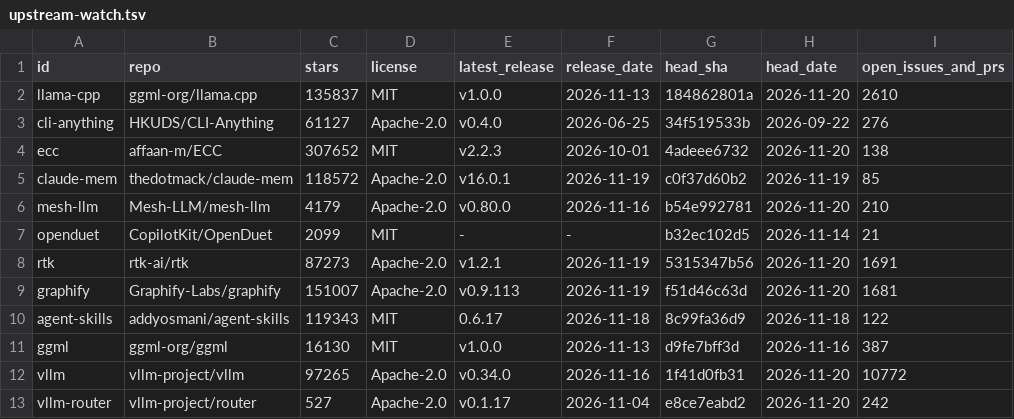
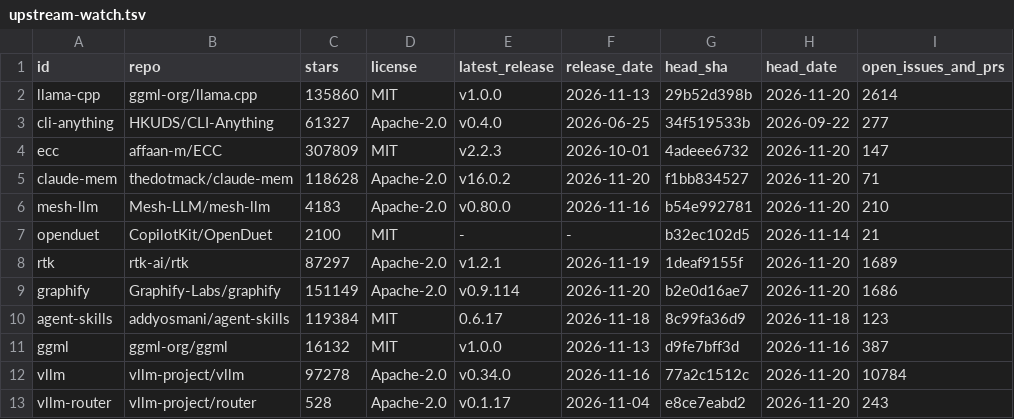
Before and after one commit to aphrody-labs/fw, a TSV file: docs/research/upstream-watch.tsv, drawn as a sheet; only a part is shown; the diff covers the shown part only; the diff names each change by its address in the sheet, - before the commit and + after, or states it on an @@ line.

```diff
--- a/docs/research/upstream-watch.tsv
+++ b/docs/research/upstream-watch.tsv
-C2 (stars): 135837
+C2 (stars): 135860
-G2 (head_sha): 184862801a
+G2 (head_sha): 29b52d398b
-I2 (open_issues_and_prs): 2610
+I2 (open_issues_and_prs): 2614
-C3 (stars): 61127
+C3 (stars): 61327
-I3 (open_issues_and_prs): 276
+I3 (open_issues_and_prs): 277
-C4 (stars): 307652
+C4 (stars): 307809
-I4 (open_issues_and_prs): 138
+I4 (open_issues_and_prs): 147
-C5 (stars): 118572
+C5 (stars): 118628
-E5 (latest_release): v16.0.1
+E5 (latest_release): v16.0.2
-F5 (release_date): 2026-11-19
+F5 (release_date): 2026-11-20
-G5 (head_sha): c0f37d60b2
+G5 (head_sha): f1bb834527
-H5 (head_date): 2026-11-19
+H5 (head_date): 2026-11-20
-I5 (open_issues_and_prs): 85
+I5 (open_issues_and_prs): 71
-C6 (stars): 4179
+C6 (stars): 4183
-C7 (stars): 2099
+C7 (stars): 2100
-C8 (stars): 87273
+C8 (stars): 87297
-G8 (head_sha): 5315347b56
+G8 (head_sha): 1deaf9155f
-I8 (open_issues_and_prs): 1691
+I8 (open_issues_and_prs): 1689
-C9 (stars): 151007
+C9 (stars): 151149
-E9 (latest_release): v0.9.113
+E9 (latest_release): v0.9.114
-F9 (release_date): 2026-11-19
+F9 (release_date): 2026-11-20
-G9 (head_sha): f51d46c63d
+G9 (head_sha): b2e0d16ae7
-I9 (open_issues_and_prs): 1681
+I9 (open_issues_and_prs): 1686
-C10 (stars): 119343
+C10 (stars): 119384
-I10 (open_issues_and_prs): 122
+I10 (open_issues_and_prs): 123
-C11 (stars): 16130
+C11 (stars): 16132
-C12 (stars): 97265
+C12 (stars): 97278
-G12 (head_sha): 1f41d0fb31
+G12 (head_sha): 77a2c1512c
-I12 (open_issues_and_prs): 10772
+I12 (open_issues_and_prs): 10784
-C13 (stars): 527
+C13 (stars): 528
-I13 (open_issues_and_prs): 242
+I13 (open_issues_and_prs): 243
```
Also changed, not shown: 12 added rows and 21 edited cells elsewhere in this file, plugin/skills/upstreams/references/UPSTREAMS.tsv, 13 other files.
